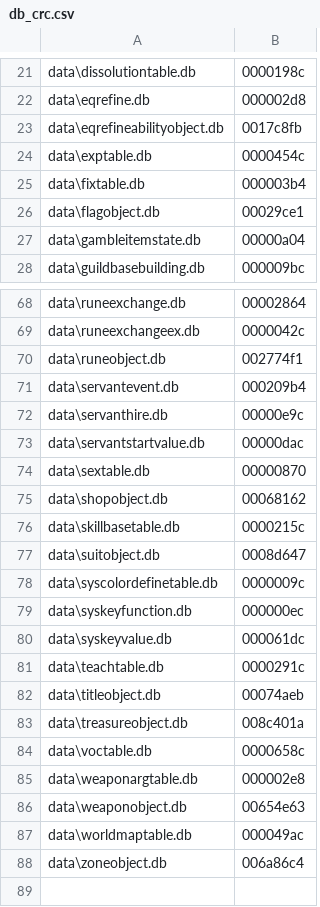
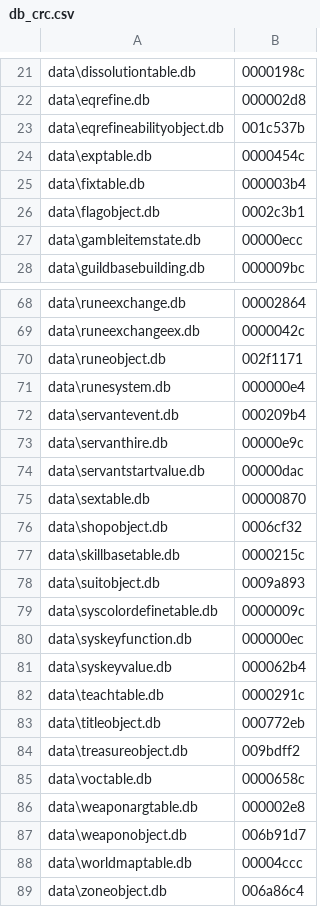
Before and after one commit to McBen/FDB_Extractor2, a CSV file: field_def/db_crc.csv, drawn as a sheet; only a part is shown, gaps mark what is left out; the diff covers the shown part only.

```diff
--- a/field_def/db_crc.csv
+++ b/field_def/db_crc.csv
@@ -22,7 +22,7 @@ data\dissolutiontable.db;0000198c
 data\eqrefine.db;000002d8
-data\eqrefineabilityobject.db;0017c8fb
+data\eqrefineabilityobject.db;001c537b
 data\exptable.db;0000454c
 data\fixtable.db;000003b4
-data\flagobject.db;00029ce1
-data\gambleitemstate.db;00000a04
+data\flagobject.db;0002c3b1
+data\gambleitemstate.db;00000ecc
 data\guildbasebuilding.db;000009bc
@@ -69,3 +69,4 @@ data\runeexchange.db;00002864
 data\runeexchangeex.db;0000042c
-data\runeobject.db;002774f1
+data\runeobject.db;002f1171
+data\runesystem.db;000000e4
 data\servantevent.db;000209b4
@@ -74,15 +75,15 @@ data\servantstartvalue.db;00000dac
 data\sextable.db;00000870
-data\shopobject.db;00068162
+data\shopobject.db;0006cf32
 data\skillbasetable.db;0000215c
-data\suitobject.db;0008d647
+data\suitobject.db;0009a893
 data\syscolordefinetable.db;0000009c
 data\syskeyfunction.db;000000ec
-data\syskeyvalue.db;000061dc
+data\syskeyvalue.db;000062b4
 data\teachtable.db;0000291c
-data\titleobject.db;00074aeb
-data\treasureobject.db;008c401a
+data\titleobject.db;000772eb
+data\treasureobject.db;009bdff2
 data\voctable.db;0000658c
 data\weaponargtable.db;000002e8
-data\weaponobject.db;00654e63
-data\worldmaptable.db;000049ac
+data\weaponobject.db;006b91d7
+data\worldmaptable.db;00004ccc
 data\zoneobject.db;006a86c4
```
Also changed, not shown: 16 edited cells elsewhere in this file, field_def/fields.csv, 2 other files.
